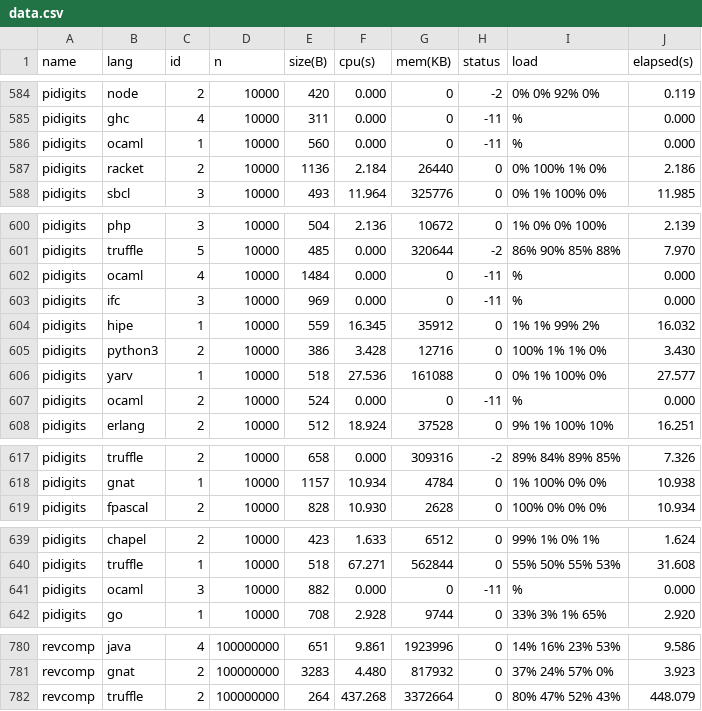
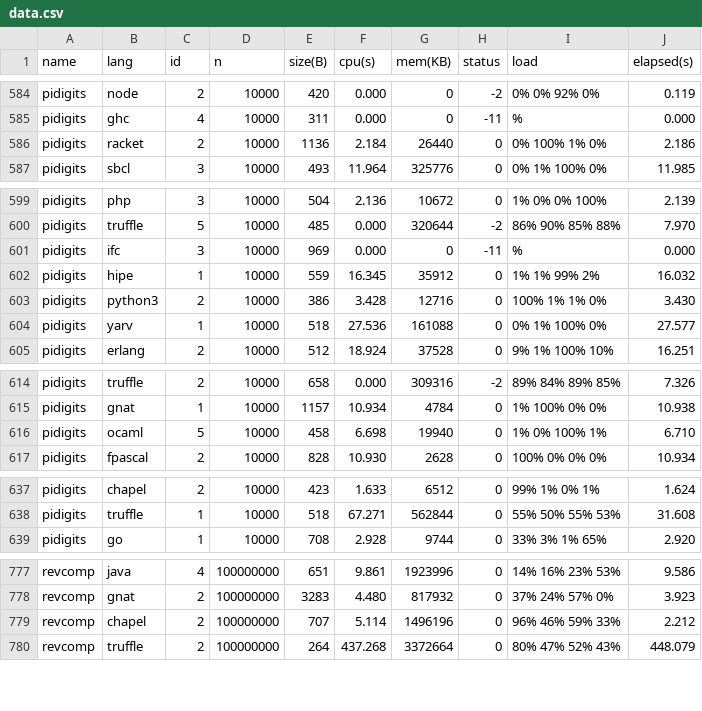
Before and after one commit to 4creators/BenchmarksGame, a CSV file: public/data/data.csv, drawn as a sheet; only a part is shown, gaps mark what is left out; the diff covers the shown part only.

```diff
--- a/public/data/data.csv
+++ b/public/data/data.csv
@@ -585,3 +585,2 @@ pidigits,node,2,10000,420,0.000,0,-2,0% 0% 92% 0%,0.119
 pidigits,ghc,4,10000,311,0.000,0,-11,%,0.000
-pidigits,ocaml,1,10000,560,0.000,0,-11,%,0.000
 pidigits,racket,2,10000,1136,2.184,26440,0,0% 100% 1% 0%,2.186
@@ -601,3 +600,2 @@ pidigits,php,3,10000,504,2.136,10672,0,1% 0% 0% 100%,2.139
 pidigits,truffle,5,10000,485,0.000,320644,-2,86% 90% 85% 88%,7.970
-pidigits,ocaml,4,10000,1484,0.000,0,-11,%,0.000
 pidigits,ifc,3,10000,969,0.000,0,-11,%,0.000
@@ -606,3 +604,2 @@ pidigits,python3,2,10000,386,3.428,12716,0,100% 1% 1% 0%,3.430
 pidigits,yarv,1,10000,518,27.536,161088,0,0% 1% 100% 0%,27.577
-pidigits,ocaml,2,10000,524,0.000,0,-11,%,0.000
 pidigits,erlang,2,10000,512,18.924,37528,0,9% 1% 100% 10%,16.251
@@ -618,2 +615,3 @@ pidigits,truffle,2,10000,658,0.000,309316,-2,89% 84% 89% 85%,7.326
 pidigits,gnat,1,10000,1157,10.934,4784,0,1% 100% 0% 0%,10.938
+pidigits,ocaml,5,10000,458,6.698,19940,0,1% 0% 100% 1%,6.710
 pidigits,fpascal,2,10000,828,10.930,2628,0,100% 0% 0% 0%,10.934
@@ -640,3 +638,2 @@ pidigits,chapel,2,10000,423,1.633,6512,0,99% 1% 0% 1%,1.624
 pidigits,truffle,1,10000,518,67.271,562844,0,55% 50% 55% 53%,31.608
-pidigits,ocaml,3,10000,882,0.000,0,-11,%,0.000
 pidigits,go,1,10000,708,2.928,9744,0,33% 3% 1% 65%,2.920
@@ -781,2 +778,3 @@ revcomp,java,4,100000000,651,9.861,1923996,0,14% 16% 23% 53%,9.586
 revcomp,gnat,2,100000000,3283,4.480,817932,0,37% 24% 57% 0%,3.923
+revcomp,chapel,2,100000000,707,5.114,1496196,0,96% 46% 59% 33%,2.212
 revcomp,truffle,2,100000000,264,437.268,3372664,0,80% 47% 52% 43%,448.079
```
Also changed, not shown: 12 edited cells elsewhere in this file, public/data/alldata.csv, public/data/ndata.csv, 33 other files.
